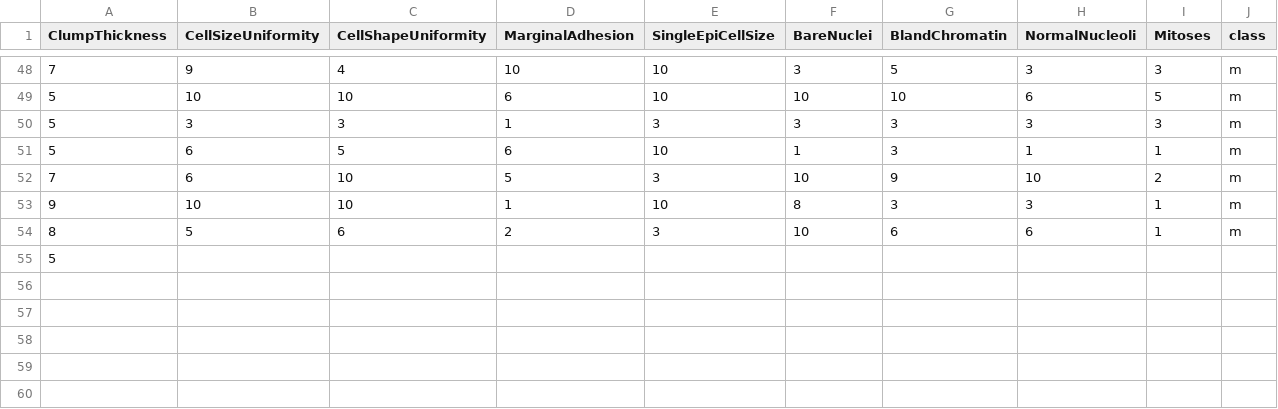
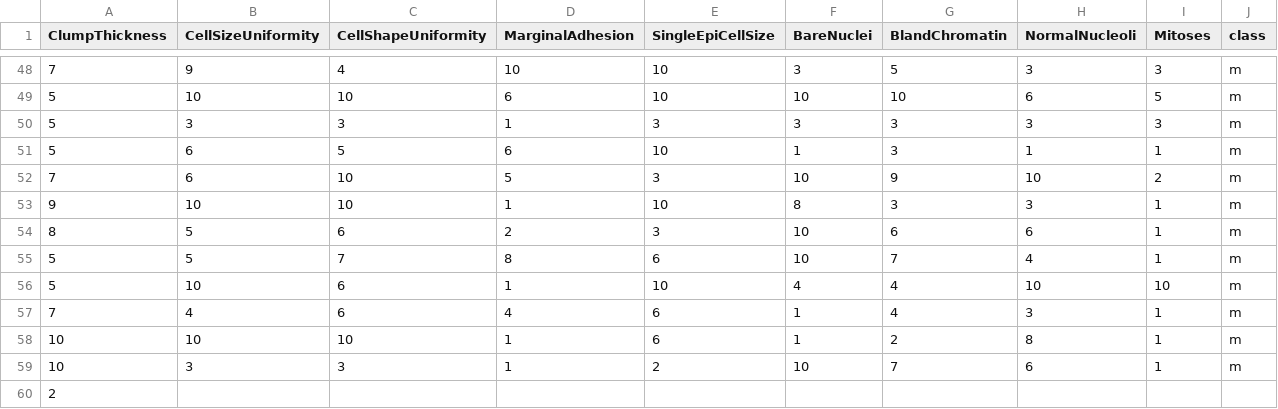
Before and after one commit to FatioSE/Kernel-PCA-DR, a CSV file: datasets/breast-cancer/breast-cancer-Test9.csv, drawn as a sheet; only a part is shown, gaps mark what is left out.

Commit message:
Clean

```diff
--- a/datasets/breast-cancer/breast-cancer-Test9.csv
+++ b/datasets/breast-cancer/breast-cancer-Test9.csv
@@ -54,2 +54,7 @@ ClumpThickness,CellSizeUniformity,CellShapeUniformity,MarginalAdhesion,SingleEpi
 8,5,6,2,3,10,6,6,1,m
-5
+5,5,7,8,6,10,7,4,1,m
+5,10,6,1,10,4,4,10,10,m
+7,4,6,4,6,1,4,3,1,m
+10,10,10,1,6,1,2,8,1,m
+10,3,3,1,2,10,7,6,1,m
+2,
```
